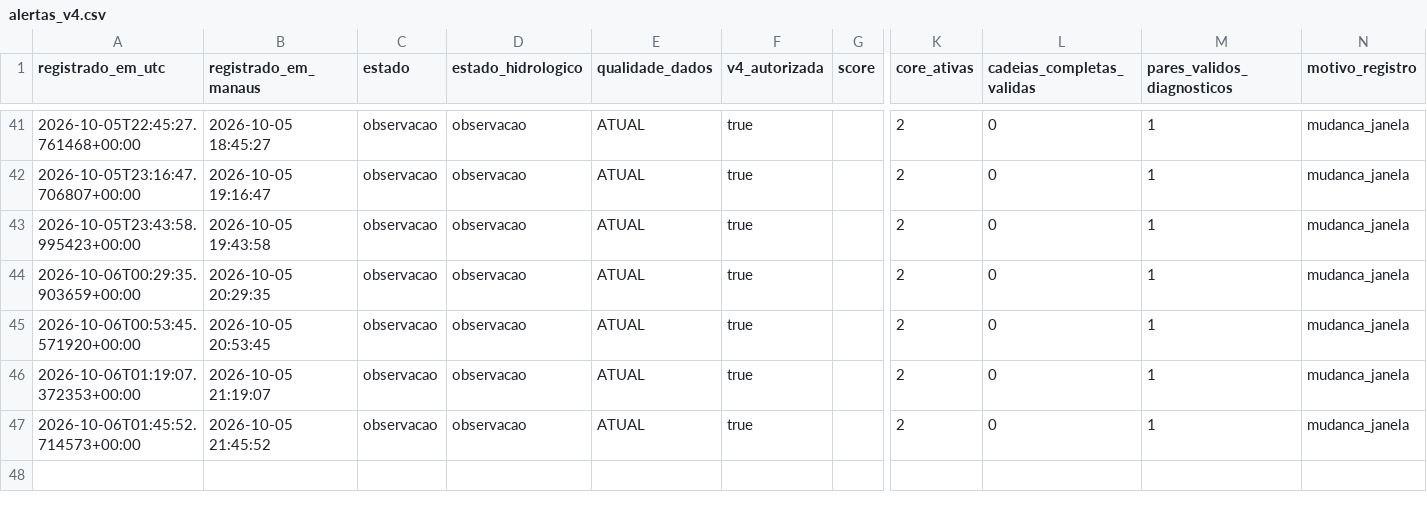
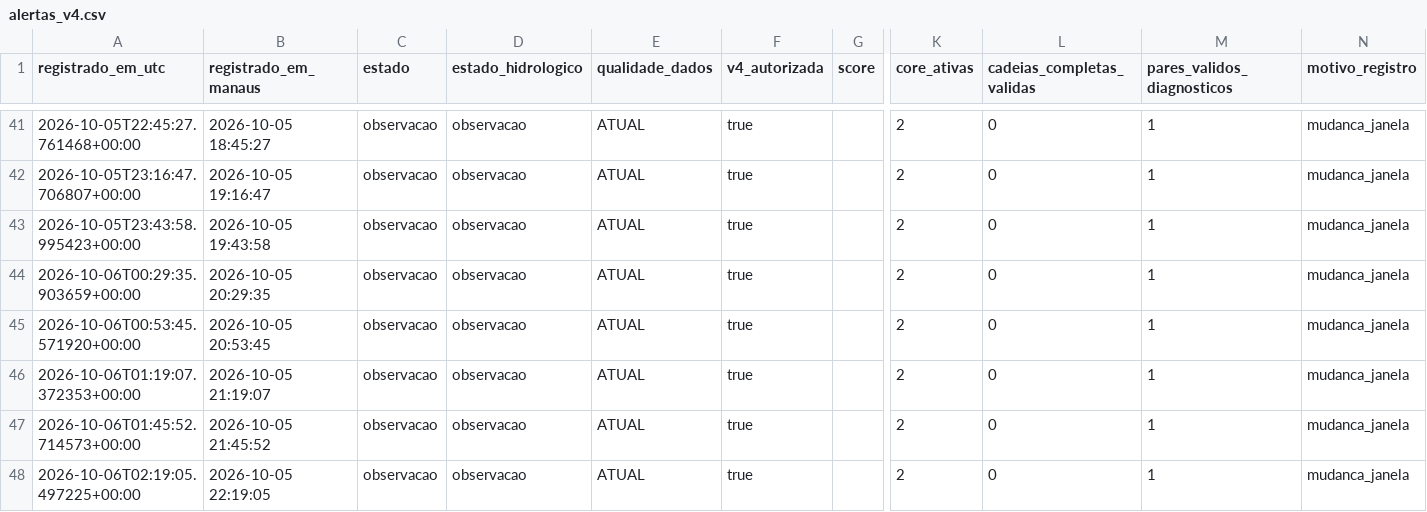
Before and after one commit to iramylsonfreitas-oss/monitor-rio-negro-barcelos, a CSV file: data/history/alertas_v4.csv, drawn as a sheet; only a part is shown, gaps mark what is left out; rows hold the shown columns only; the diff names each change by its address in the sheet, - before the commit and + after, or states it on an @@ line.

```diff
--- a/data/history/alertas_v4.csv
+++ b/data/history/alertas_v4.csv
+row 48: 2026-10-06T02:19:05.497225+00:00 | 2026-10-05 22:19:05 | observacao | observacao | ATUAL | true |  | 2 | 0 | 1 | mudanca_janela
```
Also changed, not shown: 9 other files.
